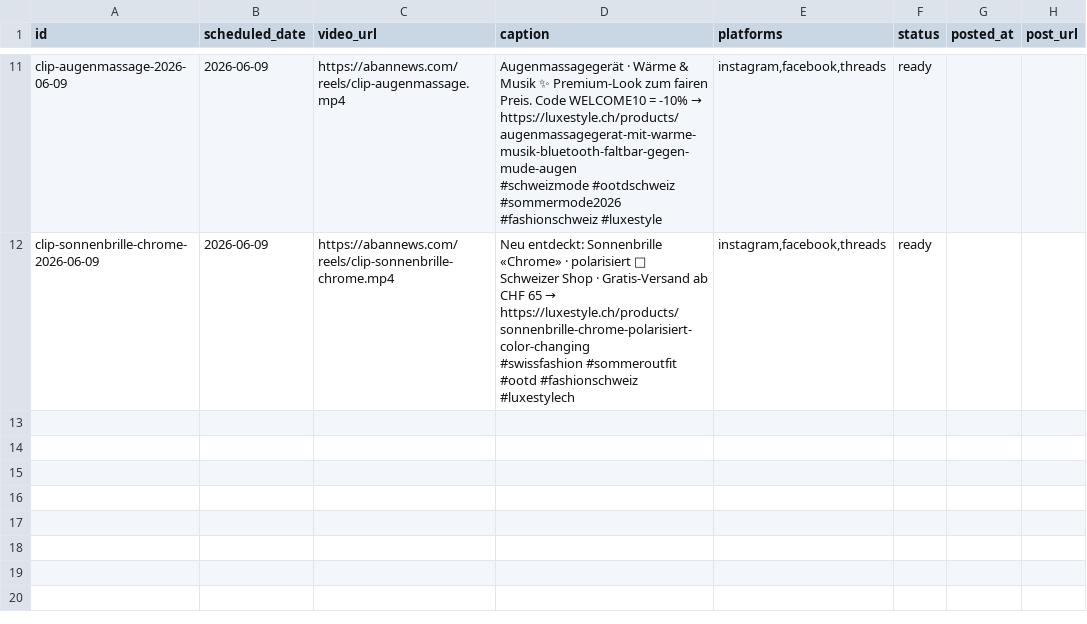
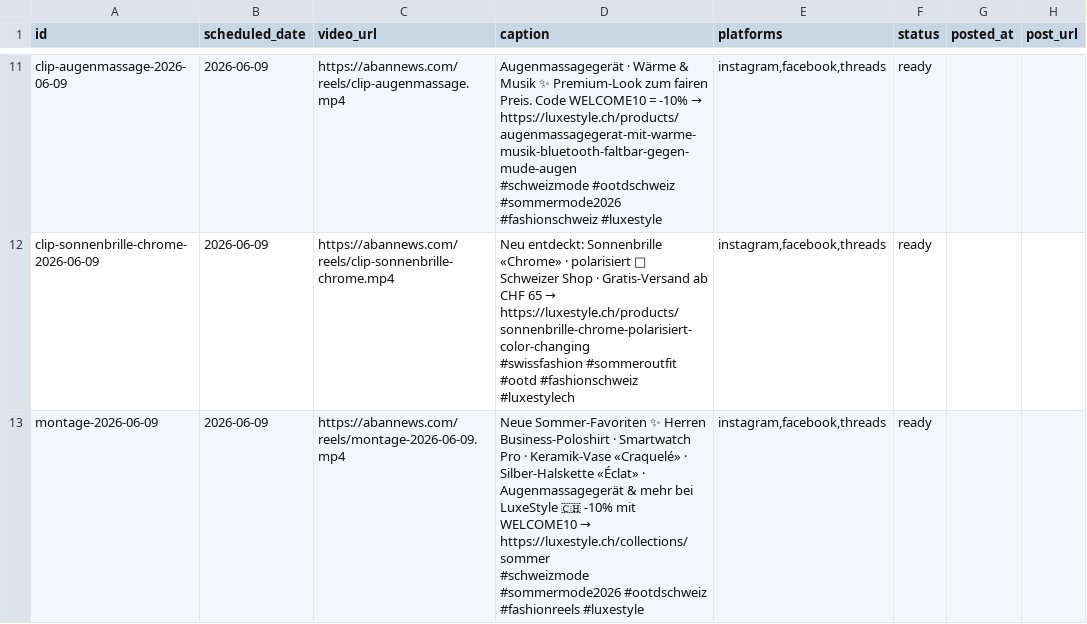
Before and after one commit to allengchour-glitch/aban-news-landing, a CSV file: social/video_queue.csv, drawn as a sheet; only a part is shown, gaps mark what is left out; ↵ is a line break in a cell; the diff names each change by its address in the sheet, - before the commit and + after, or states it on an @@ line.

Commit message:
Montage-Video (alle Produkte in 1) erzeugt [skip ci]

```diff
--- a/social/video_queue.csv
+++ b/social/video_queue.csv
+row 13: montage-2026-06-09 | 2026-06-09 | https://abannews.com/reels/montage-2026-06-09.mp4 | Neue Sommer-Favoriten ✨ Herren Business-Poloshirt · Smartwatch Pro · Keramik-Vase «Craquelé» · Silber-Halskette «Éclat» · Augenmassagegerät & mehr bei LuxeStyle 🇨🇭 -10% mit WELCOME10 → https://luxestyle.ch/collections/sommer ↵ #schweizmode #sommermode2026 #ootdschweiz #fashionreels #luxestyle | instagram,facebook,threads | ready
```
Also changed, not shown: 1 other file.
